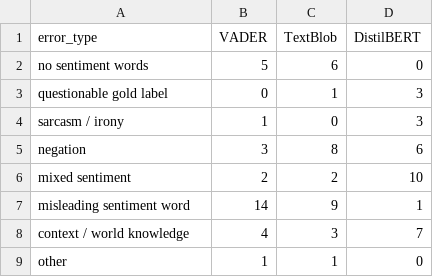
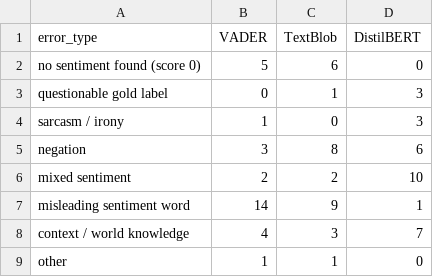
Before and after one commit to kaushal-09/sentiment-lexicon-vs-transformer, a CSV file: results/error_types.csv (was results/error_types_counts.csv), drawn as a sheet.

```diff
--- a/results/error_types_counts.csv
+++ b/results/error_types.csv
@@ -1,3 +1,3 @@
 error_type,VADER,TextBlob,DistilBERT
-no sentiment words,5,6,0
+no sentiment found (score 0),5,6,0
 questionable gold label,0,1,3
```
Also changed, not shown: error_sample_labels.csv, results/error_examples.csv, 13 other files.
